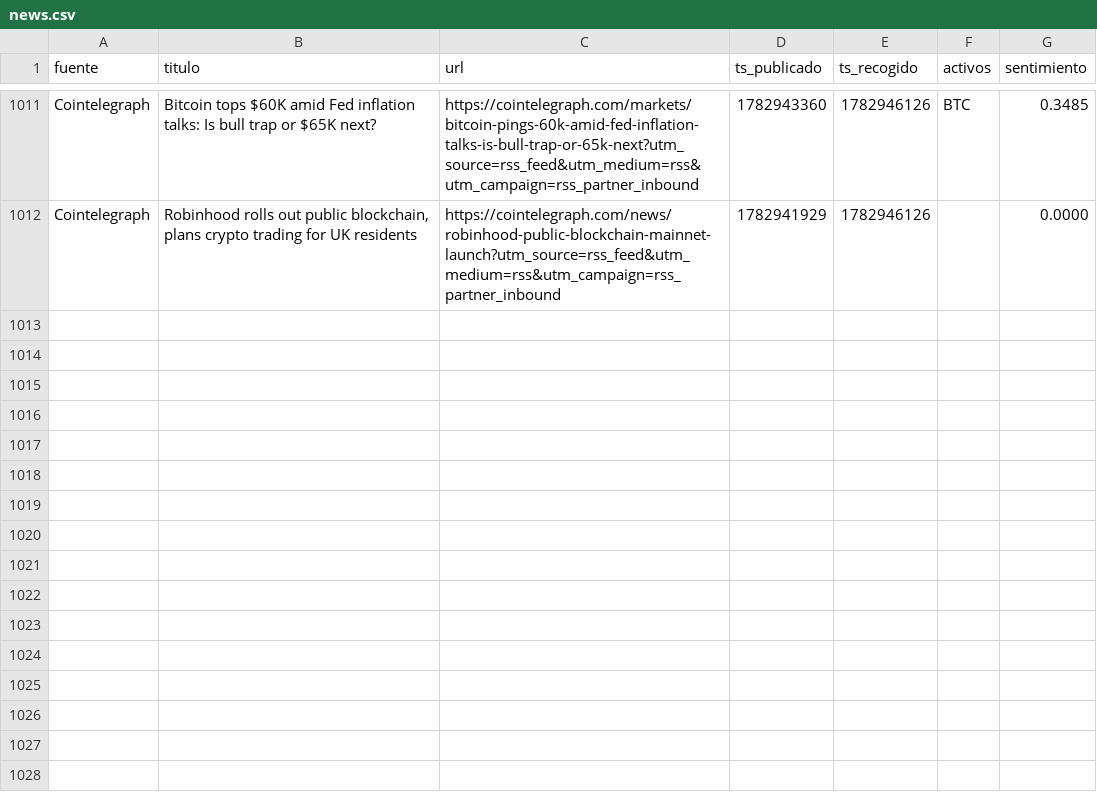
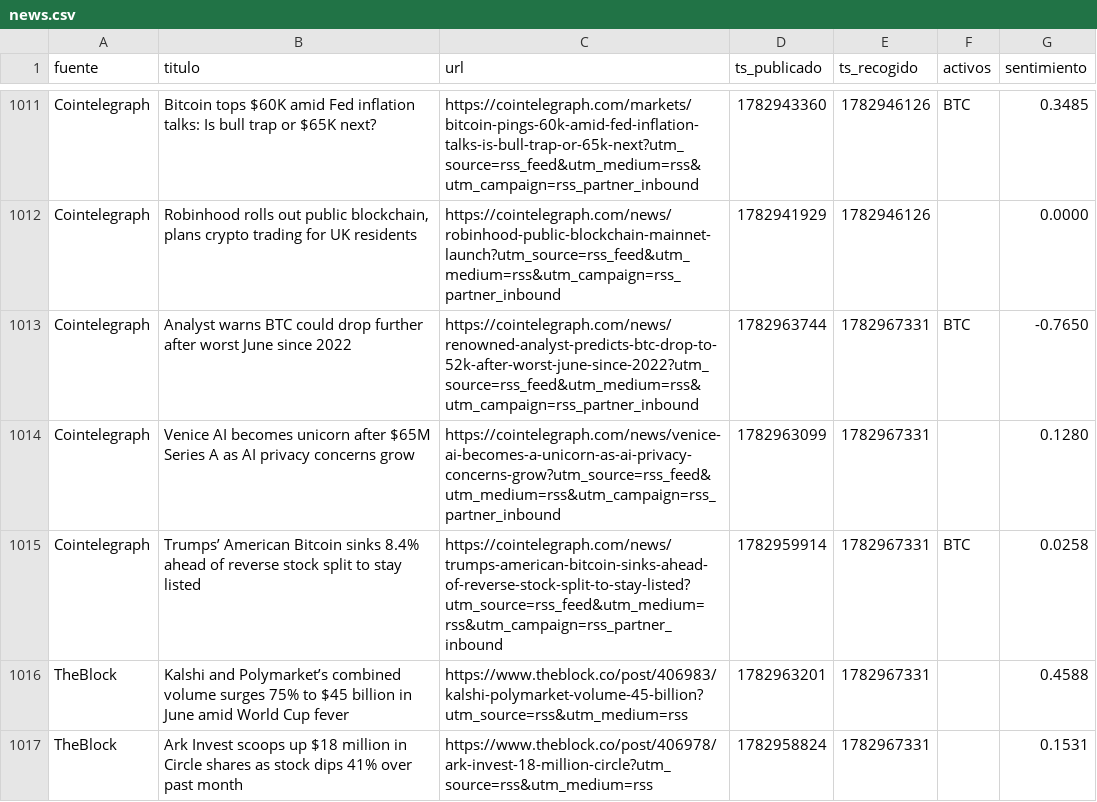
Before and after one commit to marcosgcuenta1/trading-bot, a CSV file: data/news.csv, drawn as a sheet; only a part is shown, gaps mark what is left out.

```diff
--- a/data/news.csv
+++ b/data/news.csv
@@ -1012 +1012,6 @@ Cointelegraph,Bitcoin tops $60K amid Fed inflation talks: Is bull trap or $65K n
 Cointelegraph,"Robinhood rolls out public blockchain, plans crypto trading for UK residents",https://cointelegraph.com/news/robinhood-public-blockchain-mainnet-launch?utm_source=rss_feed&utm_medium=rss&utm_campaign=rss_partner_inbound,1782941929,1782946126,,0.0000
+Cointelegraph,Analyst warns BTC could drop further after worst June since 2022,https://cointelegraph.com/news/renowned-analyst-predicts-btc-drop-to-52k-after-worst-june-since-2022?utm_source=rss_feed&utm_medium=rss&utm_campaign=rss_partner_inbound,1782963744,1782967331,BTC,-0.7650
+Cointelegraph,Venice AI becomes unicorn after $65M Series A as AI privacy concerns grow,https://cointelegraph.com/news/venice-ai-becomes-a-unicorn-as-ai-privacy-concerns-grow?utm_source=rss_feed&utm_medium=rss&utm_campaign=rss_partner_inbound,1782963099,1782967331,,0.1280
+Cointelegraph,Trumps’ American Bitcoin sinks 8.4% ahead of reverse stock split to stay listed,https://cointelegraph.com/news/trumps-american-bitcoin-sinks-ahead-of-reverse-stock-split-to-stay-listed?utm_source=rss_feed&utm_medium=rss&utm_campaign=rss_partner_inbound,1782959914,1782967331,BTC,0.0258
+TheBlock,Kalshi and Polymarket’s combined volume surges 75% to $45 billion in June amid World Cup fever,https://www.theblock.co/post/406983/kalshi-polymarket-volume-45-billion?utm_source=rss&utm_medium=rss,1782963201,1782967331,,0.4588
+TheBlock,Ark Invest scoops up $18 million in Circle shares as stock dips 41% over past month,https://www.theblock.co/post/406978/ark-invest-18-million-circle?utm_source=rss&utm_medium=rss,1782958824,1782967331,,0.1531
```
